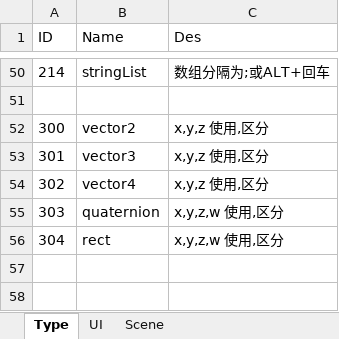
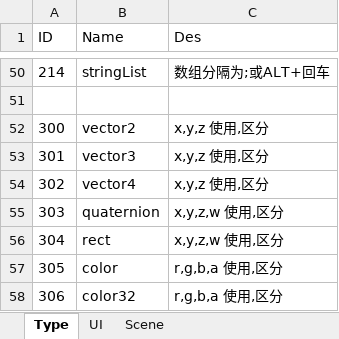
Before and after one commit to long1752062104/GameDesigner2, an Excel workbook: GameDesigner/GameCore~/Template/GameConfig.xlsx, sheet Type, drawn as a sheet; only a part is shown, gaps mark what is left out; values as stored, in another font and other column widths than the file's, no borders; the diff names each change by its address in the sheet, - before the commit and + after, or states it on an @@ line.

Commit message:
解决编译后数组无法读取问题, 支持color, color32类型

```diff
--- a/GameDesigner/GameCore~/Template/GameConfig.xlsx (sheet Type)
+++ b/GameDesigner/GameCore~/Template/GameConfig.xlsx (sheet Type)
+row 57: 305 | color | r,g,b,a 使用,区分
+row 58: 306 | color32 | r,g,b,a 使用,区分
```
Also changed, not shown: 42 other files.
